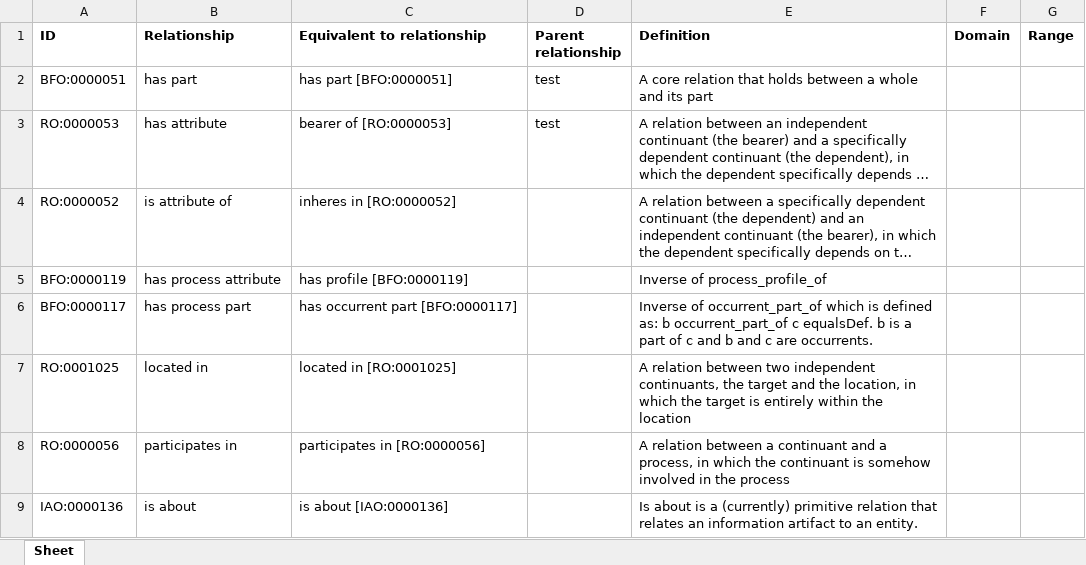
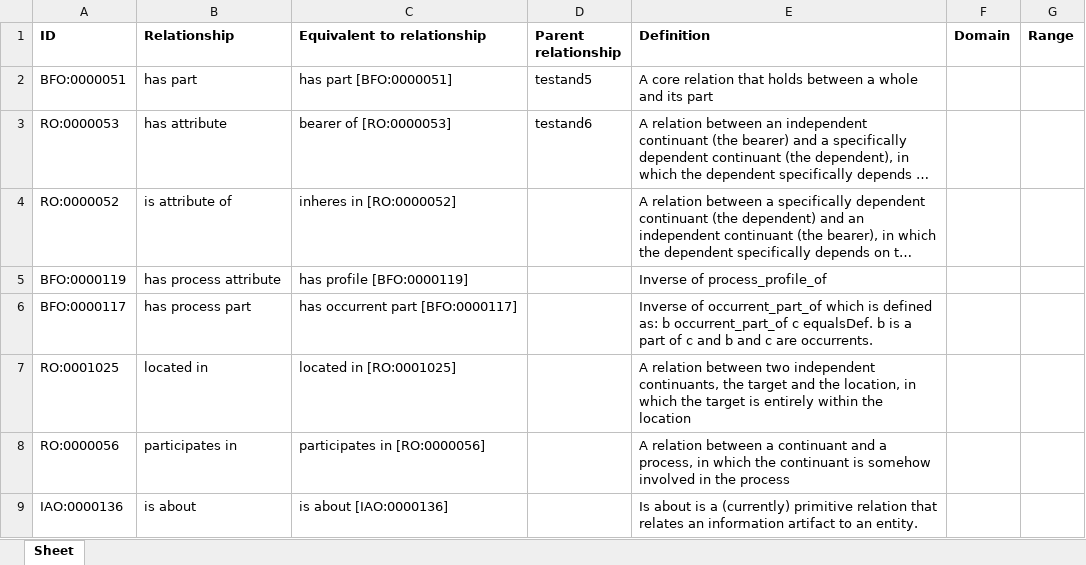
Before and after one commit to jannahastings/ontologies, an Excel workbook: Upper Level BCIO/inputs/BCIO_Upper_Rels.xlsx, sheet Sheet, drawn as a sheet; only a part is shown; long unchanged cells end in …; values as stored, in another font and other column widths than the file's, no borders; the diff names each change by its address in the sheet, - before the commit and + after, or states it on an @@ line.

Commit message:
Updating BCIO_Upper_Rels.xlsx

```diff
--- a/Upper Level BCIO/inputs/BCIO_Upper_Rels.xlsx (sheet Sheet)
+++ b/Upper Level BCIO/inputs/BCIO_Upper_Rels.xlsx (sheet Sheet)
-D2 (Parent relationship): test
+D2 (Parent relationship): testand5
-D3 (Parent relationship): test
+D3 (Parent relationship): testand6
```
